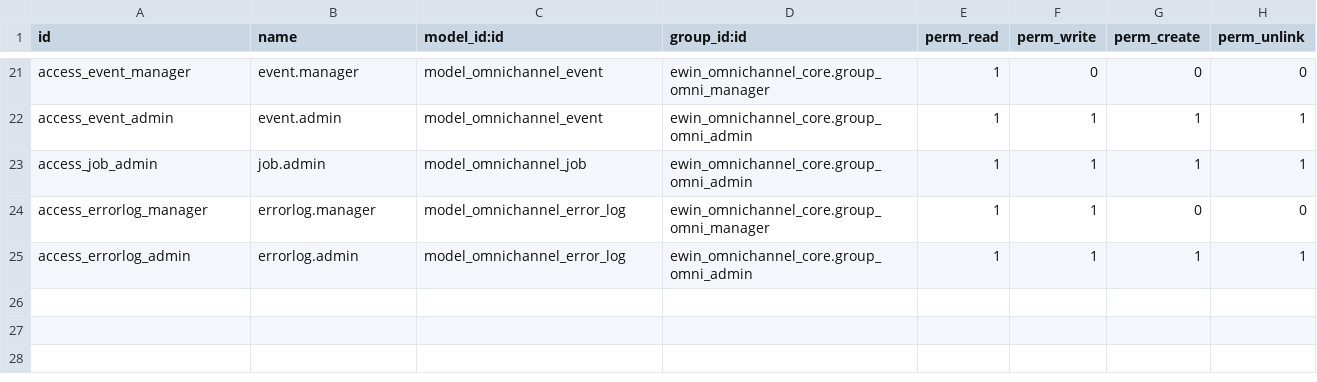
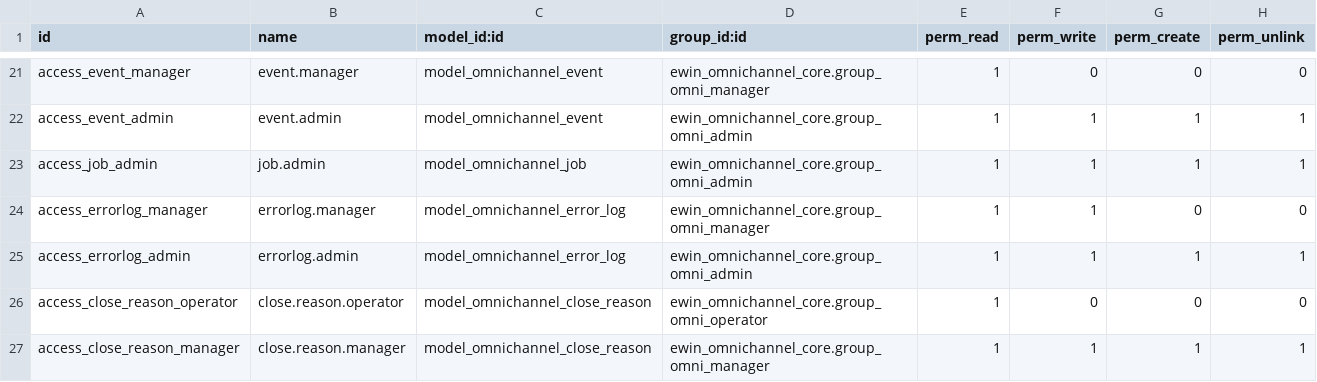
Before and after one commit to ewin-codes/ewin-inbox, a CSV file: ewin_omnichannel_core/security/ir.model.access.csv, drawn as a sheet; only a part is shown, gaps mark what is left out; the diff names each change by its address in the sheet, - before the commit and + after, or states it on an @@ line.

Commit message:
Add a configurable list of conversation close reasons

```diff
--- a/ewin_omnichannel_core/security/ir.model.access.csv
+++ b/ewin_omnichannel_core/security/ir.model.access.csv
+row 26: access_close_reason_operator | close.reason.operator | model_omnichannel_close_reason | ewin_omnichannel_core.group_omni_operator | 1 | 0 | 0 | 0
+row 27: access_close_reason_manager | close.reason.manager | model_omnichannel_close_reason | ewin_omnichannel_core.group_omni_manager | 1 | 1 | 1 | 1
```
Also changed, not shown: 10 other files.
